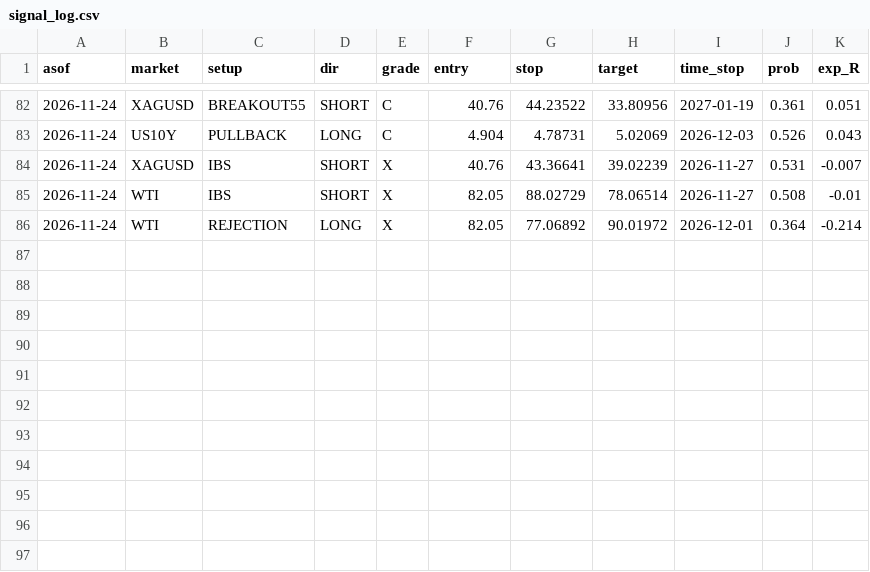
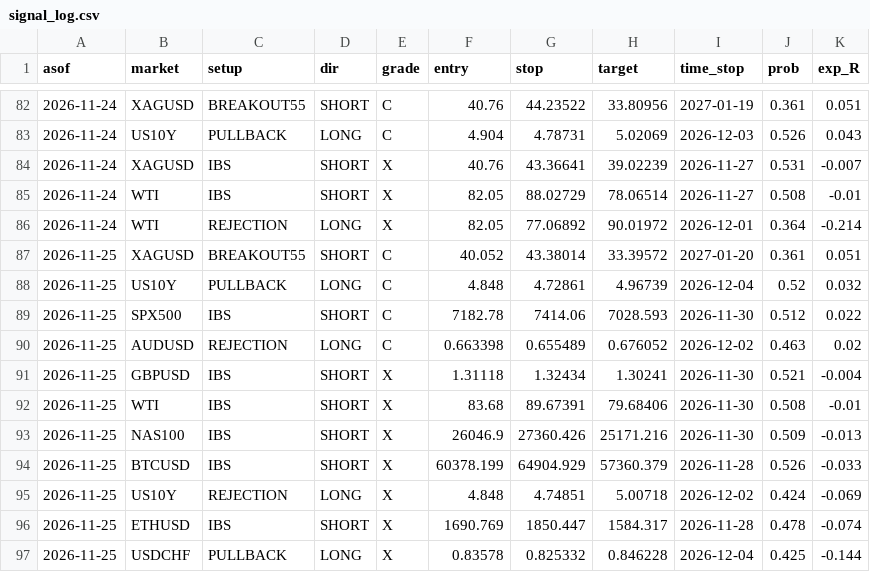
Before and after one commit to kamalelmesbahi45-design/trading-bot, a CSV file: data/signal_log.csv, drawn as a sheet; only a part is shown, gaps mark what is left out.

```diff
--- a/data/signal_log.csv
+++ b/data/signal_log.csv
@@ -86 +86,12 @@ asof,market,setup,dir,grade,entry,stop,target,time_stop,prob,exp_R
 2026-11-24,WTI,REJECTION,LONG,X,82.05,77.06892,90.01972,2026-12-01,0.364,-0.214
+2026-11-25,XAGUSD,BREAKOUT55,SHORT,C,40.052,43.38014,33.39572,2027-01-20,0.361,0.051
+2026-11-25,US10Y,PULLBACK,LONG,C,4.848,4.72861,4.96739,2026-12-04,0.52,0.032
+2026-11-25,SPX500,IBS,SHORT,C,7182.78,7414.06,7028.593,2026-11-30,0.512,0.022
+2026-11-25,AUDUSD,REJECTION,LONG,C,0.663398,0.655489,0.676052,2026-12-02,0.463,0.02
+2026-11-25,GBPUSD,IBS,SHORT,X,1.31118,1.32434,1.30241,2026-11-30,0.521,-0.004
+2026-11-25,WTI,IBS,SHORT,X,83.68,89.67391,79.68406,2026-11-30,0.508,-0.01
+2026-11-25,NAS100,IBS,SHORT,X,26046.9,27360.426,25171.216,2026-11-30,0.509,-0.013
+2026-11-25,BTCUSD,IBS,SHORT,X,60378.199,64904.929,57360.379,2026-11-28,0.526,-0.033
+2026-11-25,US10Y,REJECTION,LONG,X,4.848,4.74851,5.00718,2026-12-02,0.424,-0.069
+2026-11-25,ETHUSD,IBS,SHORT,X,1690.769,1850.447,1584.317,2026-11-28,0.478,-0.074
+2026-11-25,USDCHF,PULLBACK,LONG,X,0.83578,0.825332,0.846228,2026-12-04,0.425,-0.144
```
Also changed, not shown: 3 other files.
